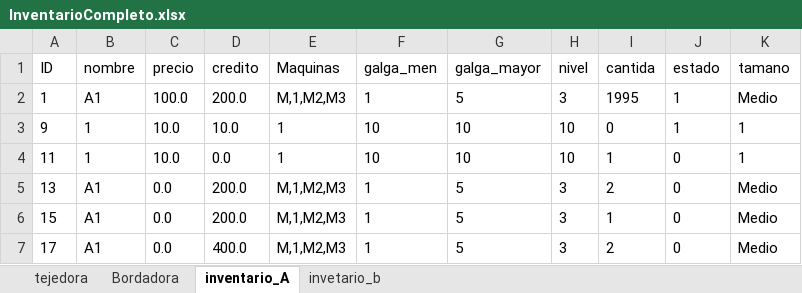
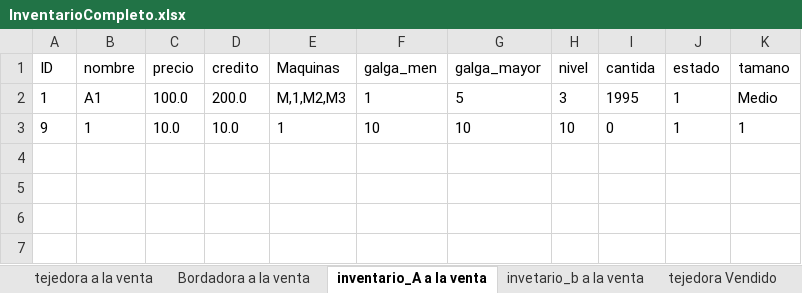
Before and after one commit to Cerritos0105/MrShima, an Excel workbook: InventarioCompleto.xlsx, sheet inventario_A a la venta, drawn as a sheet; values as stored, in another font and other column widths than the file's, no borders; the diff names each change by its address in the sheet, - before the commit and + after, or states it on an @@ line.

```diff
--- a/InventarioCompleto.xlsx (sheet inventario_A a la venta)
+++ b/InventarioCompleto.xlsx (sheet inventario_A a la venta)
-sheet tab: tejedora
+sheet tab: tejedora a la venta
-sheet tab: Bordadora
+sheet tab: Bordadora a la venta
-sheet tab: inventario_A
+sheet tab: inventario_A a la venta
-sheet tab: invetario_b
+sheet tab: invetario_b a la venta
+sheet tab: tejedora Vendido
-row 4: 11 | 1 | 10.0 | 0.0 | 1 | 10 | 10 | 10 | 1 | 0 | 1
-row 5: 13 | A1 | 0.0 | 200.0 | M,1,M2,M3 | 1 | 5 | 3 | 2 | 0 | Medio
-row 6: 15 | A1 | 0.0 | 200.0 | M,1,M2,M3 | 1 | 5 | 3 | 1 | 0 | Medio
-row 7: 17 | A1 | 0.0 | 400.0 | M,1,M2,M3 | 1 | 5 | 3 | 2 | 0 | Medio
```
Also changed, not shown: sheet tejedora a la venta, other sheet tabs, 24 other files.
